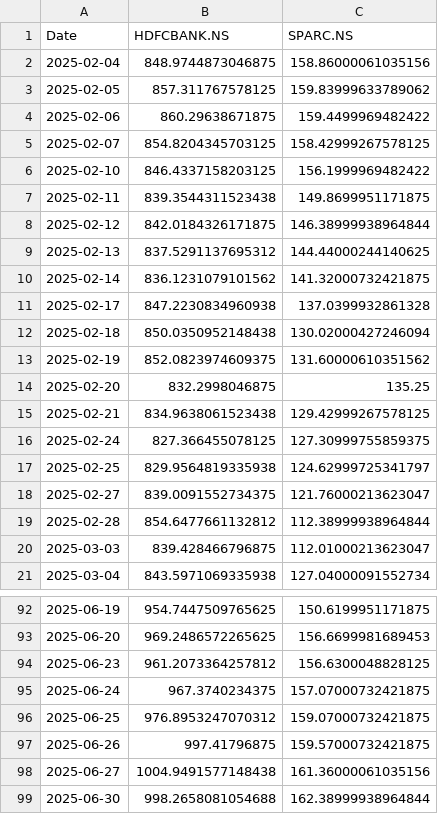
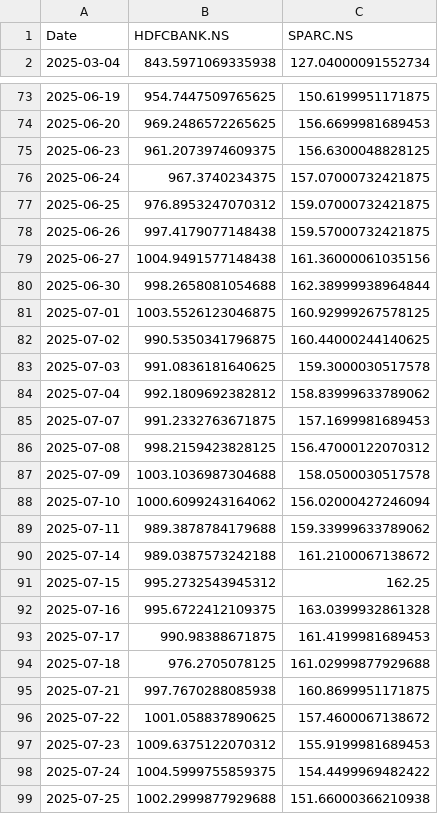
Before and after one commit to AdityaBhardwaj06/drm_project1, a CSV file: HDFC_SPARC_Closing_Prices.csv, drawn as a sheet; only a part is shown, gaps mark what is left out; the shorter side is filled out with more unchanged rows; the diff covers the shown part only.

```diff
--- a/HDFC_SPARC_Closing_Prices.csv
+++ b/HDFC_SPARC_Closing_Prices.csv
@@ -1,21 +1,2 @@
 Date,HDFCBANK.NS,SPARC.NS
-2025-02-04,848.9744873046875,158.86000061035156
-2025-02-05,857.311767578125,159.83999633789062
-2025-02-06,860.29638671875,159.4499969482422
-2025-02-07,854.8204345703125,158.42999267578125
-2025-02-10,846.4337158203125,156.1999969482422
-2025-02-11,839.3544311523438,149.8699951171875
-2025-02-12,842.0184326171875,146.38999938964844
-2025-02-13,837.5291137695312,144.44000244140625
-2025-02-14,836.1231079101562,141.32000732421875
-2025-02-17,847.2230834960938,137.0399932861328
-2025-02-18,850.0350952148438,130.02000427246094
-2025-02-19,852.0823974609375,131.60000610351562
-2025-02-20,832.2998046875,135.25
-2025-02-21,834.9638061523438,129.42999267578125
-2025-02-24,827.366455078125,127.30999755859375
-2025-02-25,829.9564819335938,124.62999725341797
-2025-02-27,839.0091552734375,121.76000213623047
-2025-02-28,854.6477661132812,112.38999938964844
-2025-03-03,839.428466796875,112.01000213623047
 2025-03-04,843.5971069335938,127.04000091552734
@@ -93,6 +74,6 @@ Date,HDFCBANK.NS,SPARC.NS
 2025-06-20,969.2486572265625,156.6699981689453
-2025-06-23,961.2073364257812,156.6300048828125
+2025-06-23,961.2073974609375,156.6300048828125
 2025-06-24,967.3740234375,157.07000732421875
 2025-06-25,976.8953247070312,159.07000732421875
-2025-06-26,997.41796875,159.57000732421875
+2025-06-26,997.4179077148438,159.57000732421875
 2025-06-27,1004.9491577148438,161.36000061035156
```
Also changed, not shown: 19 added rows and 26 edited cells elsewhere in this file, 1 other file.
